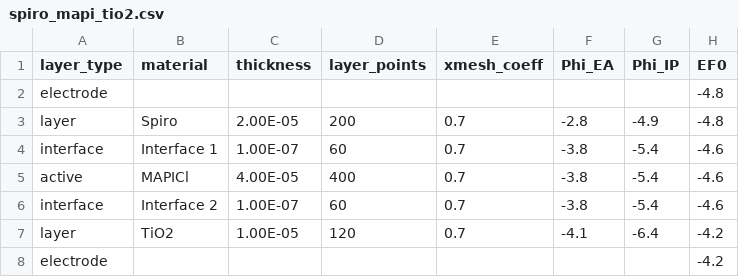
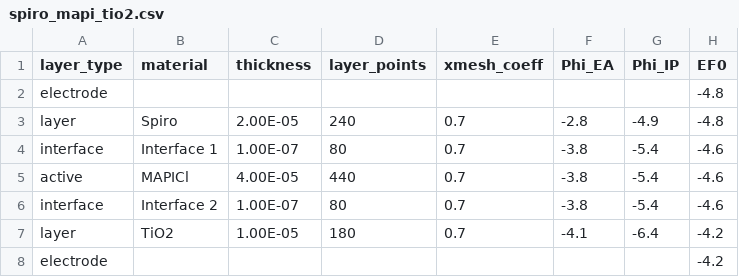
Before and after one commit to luisina-canto/Driftfusion, a CSV file: Input_files/spiro_mapi_tio2.csv, drawn as a sheet; only a part is shown; the diff names each change by its address in the sheet, - before the commit and + after, or states it on an @@ line.

```diff
--- a/Input_files/spiro_mapi_tio2.csv
+++ b/Input_files/spiro_mapi_tio2.csv
-D3 (layer_points): 200
+D3 (layer_points): 240
-D4 (layer_points): 60
+D4 (layer_points): 80
-D5 (layer_points): 400
+D5 (layer_points): 440
-D6 (layer_points): 60
+D6 (layer_points): 80
-D7 (layer_points): 120
+D7 (layer_points): 180
```
Also changed, not shown: 2 other files.
